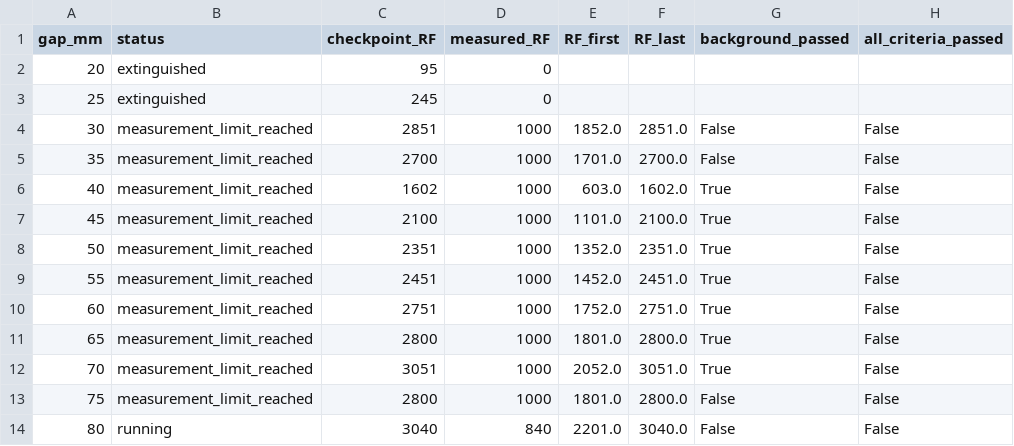
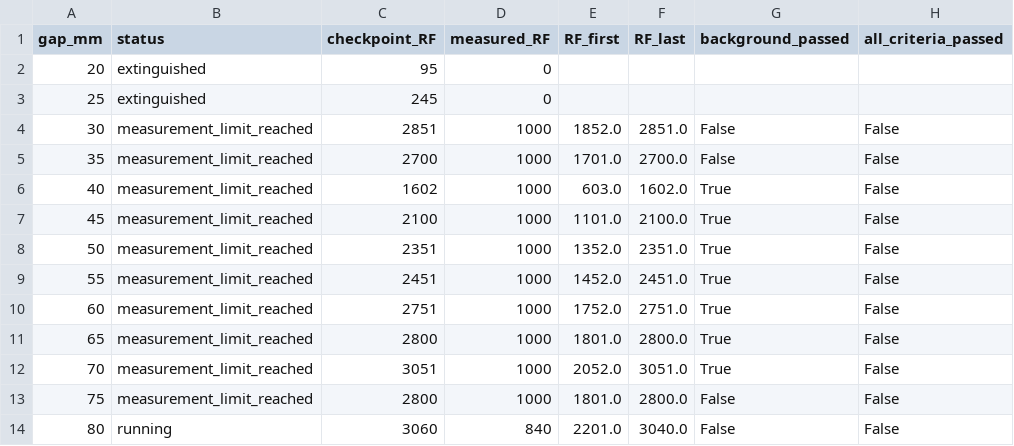
Before and after one commit to YGLSNU/eduPIC_PAL_RF-sheath, a CSV file: results/261124_BRH_gap20-80_step5/comparison/data/gap_status.csv, drawn as a sheet.

```diff
--- a/results/261124_BRH_gap20-80_step5/comparison/data/gap_status.csv
+++ b/results/261124_BRH_gap20-80_step5/comparison/data/gap_status.csv
@@ -13,2 +13,2 @@ gap_mm,status,checkpoint_RF,measured_RF,RF_first,RF_last,background_passed,all_c
 75,measurement_limit_reached,2800,1000,1801.0,2800.0,False,False
-80,running,3040,840,2201.0,3040.0,False,False
+80,running,3060,840,2201.0,3040.0,False,False
```
Also changed, not shown: results/261124_BRH_gap20-80_step5/80mm/history.csv, results/261124_BRH_gap20-80_step5/summary.csv, 21 other files.
